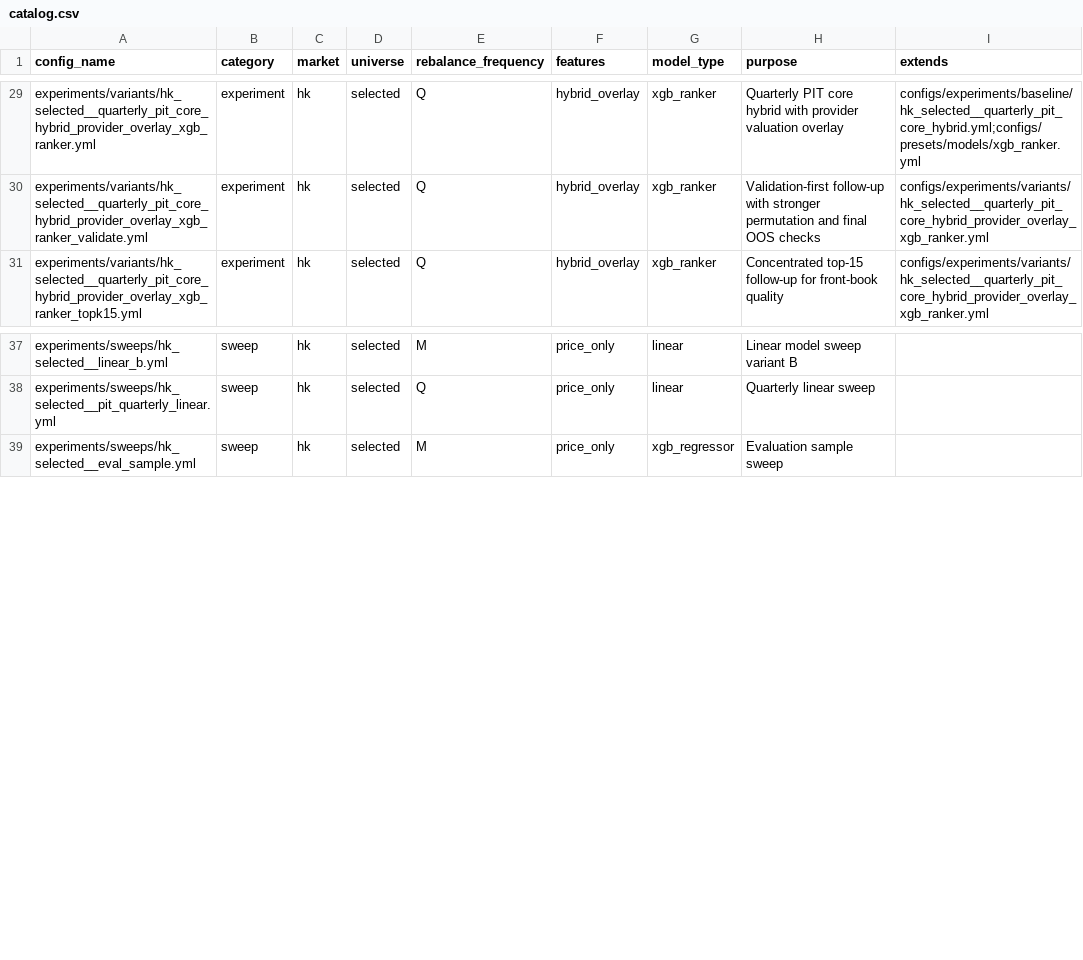
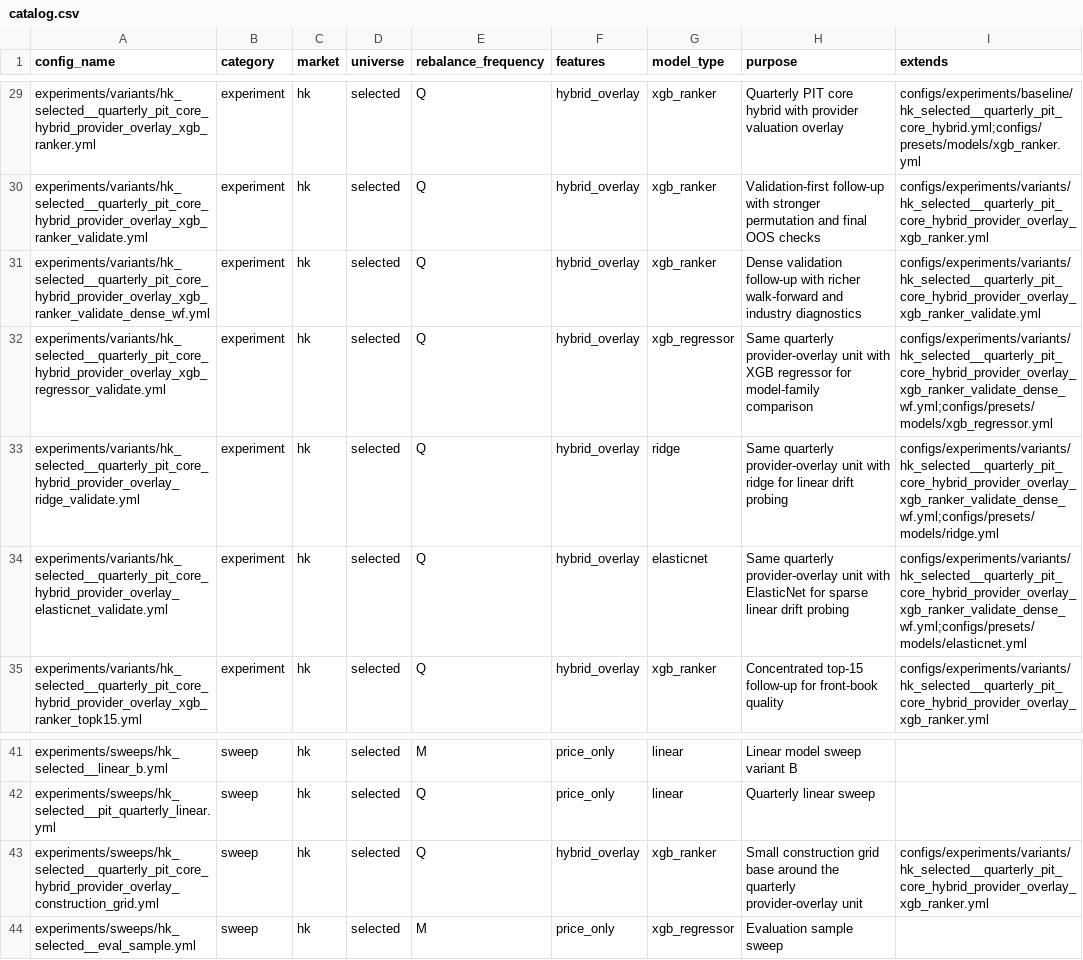
Before and after one commit to runchengxie/cross-sectional-trees, a CSV file: configs/catalog.csv, drawn as a sheet; only a part is shown, gaps mark what is left out.

Commit message:
updated the new modeling method

```diff
--- a/configs/catalog.csv
+++ b/configs/catalog.csv
@@ -30,2 +30,6 @@ experiments/variants/hk_selected__quarterly_pit_core_hybrid_provider_overlay_xgb
 experiments/variants/hk_selected__quarterly_pit_core_hybrid_provider_overlay_xgb_ranker_validate.yml,experiment,hk,selected,Q,hybrid_overlay,xgb_ranker,Validation-first follow-up with stronger permutation and final OOS checks,configs/experiments/variants/hk_selected__quarterly_pit_core_hybrid_provider_overlay_xgb_ranker.yml
+experiments/variants/hk_selected__quarterly_pit_core_hybrid_provider_overlay_xgb_ranker_validate_dense_wf.yml,experiment,hk,selected,Q,hybrid_overlay,xgb_ranker,Dense validation follow-up with richer walk-forward and industry diagnostics,configs/experiments/variants/hk_selected__quarterly_pit_core_hybrid_provider_overlay_xgb_ranker_validate.yml
+experiments/variants/hk_selected__quarterly_pit_core_hybrid_provider_overlay_xgb_regressor_validate.yml,experiment,hk,selected,Q,hybrid_overlay,xgb_regressor,Same quarterly provider-overlay unit with XGB regressor for model-family comparison,configs/experiments/variants/hk_selected__quarterly_pit_core_hybrid_provider_overlay_xgb_ranker_validate_dense_wf.yml;configs/presets/models/xgb_regressor.yml
+experiments/variants/hk_selected__quarterly_pit_core_hybrid_provider_overlay_ridge_validate.yml,experiment,hk,selected,Q,hybrid_overlay,ridge,Same quarterly provider-overlay unit with ridge for linear drift probing,configs/experiments/variants/hk_selected__quarterly_pit_core_hybrid_provider_overlay_xgb_ranker_validate_dense_wf.yml;configs/presets/models/ridge.yml
+experiments/variants/hk_selected__quarterly_pit_core_hybrid_provider_overlay_elasticnet_validate.yml,experiment,hk,selected,Q,hybrid_overlay,elasticnet,Same quarterly provider-overlay unit with ElasticNet for sparse linear drift probing,configs/experiments/variants/hk_selected__quarterly_pit_core_hybrid_provider_overlay_xgb_ranker_validate_dense_wf.yml;configs/presets/models/elasticnet.yml
 experiments/variants/hk_selected__quarterly_pit_core_hybrid_provider_overlay_xgb_ranker_topk15.yml,experiment,hk,selected,Q,hybrid_overlay,xgb_ranker,Concentrated top-15 follow-up for front-book quality,configs/experiments/variants/hk_selected__quarterly_pit_core_hybrid_provider_overlay_xgb_ranker.yml
@@ -38,2 +42,3 @@ experiments/sweeps/hk_selected__linear_b.yml,sweep,hk,selected,M,price_only,line
 experiments/sweeps/hk_selected__pit_quarterly_linear.yml,sweep,hk,selected,Q,price_only,linear,Quarterly linear sweep,
+experiments/sweeps/hk_selected__quarterly_pit_core_hybrid_provider_overlay_construction_grid.yml,sweep,hk,selected,Q,hybrid_overlay,xgb_ranker,Small construction grid base around the quarterly provider-overlay unit,configs/experiments/variants/hk_selected__quarterly_pit_core_hybrid_provider_overlay_xgb_ranker.yml
 experiments/sweeps/hk_selected__eval_sample.yml,sweep,hk,selected,M,price_only,xgb_regressor,Evaluation sample sweep,
```
Also changed, not shown: 7 other files.
